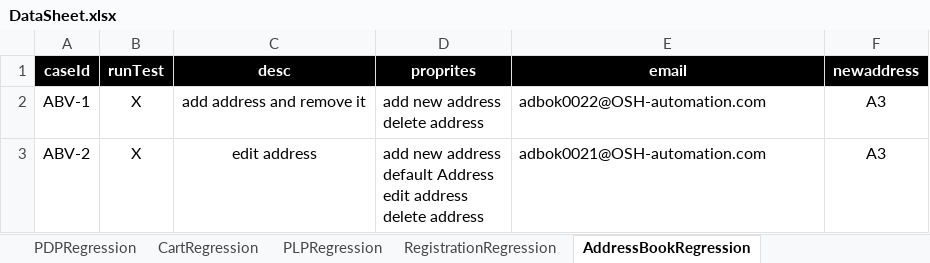
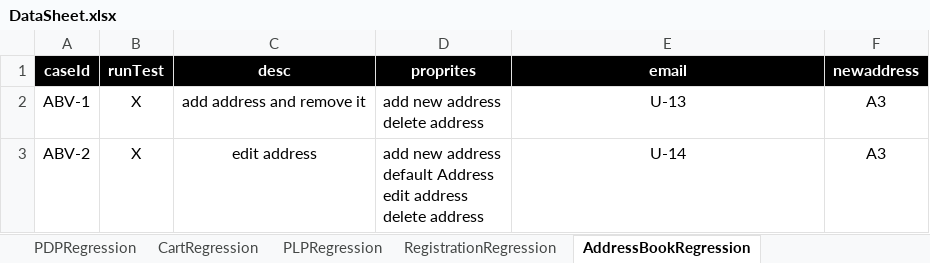
Before and after one commit to walahamad/CBISmoke, an Excel workbook: src/com/generic/config/DataSheet.xlsx, sheet AddressBookRegression, drawn as a sheet; values as stored, in another font and other column widths than the file's, no borders; the diff names each change by its address in the sheet, - before the commit and + after, or states it on an @@ line.

```diff
--- a/src/com/generic/config/DataSheet.xlsx (sheet AddressBookRegression)
+++ b/src/com/generic/config/DataSheet.xlsx (sheet AddressBookRegression)
-E2 (email): adbok0022@OSH-automation.com
+E2 (email): U-13
-E2:E3 alignment: left
+E2:E3 alignment: center
-E3 (email): adbok0021@OSH-automation.com
+E3 (email): U-14
```
Also changed, not shown: sheet PDPRegression, sheet AccountSetupRegression, sheet CheckOutRegression, sheet CartRegression, sheet users, sheet LoginRegression, 2 more sheets, 9 other files.
